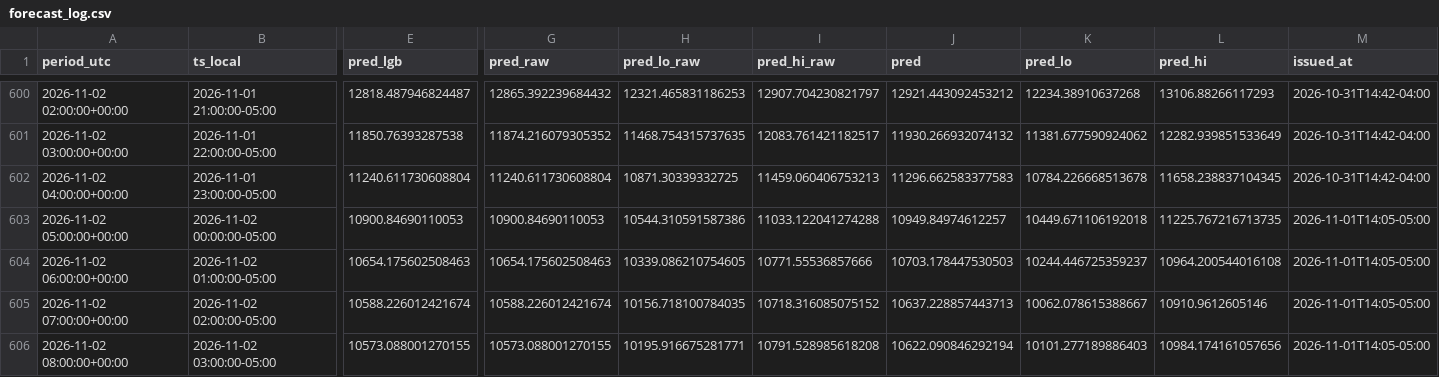
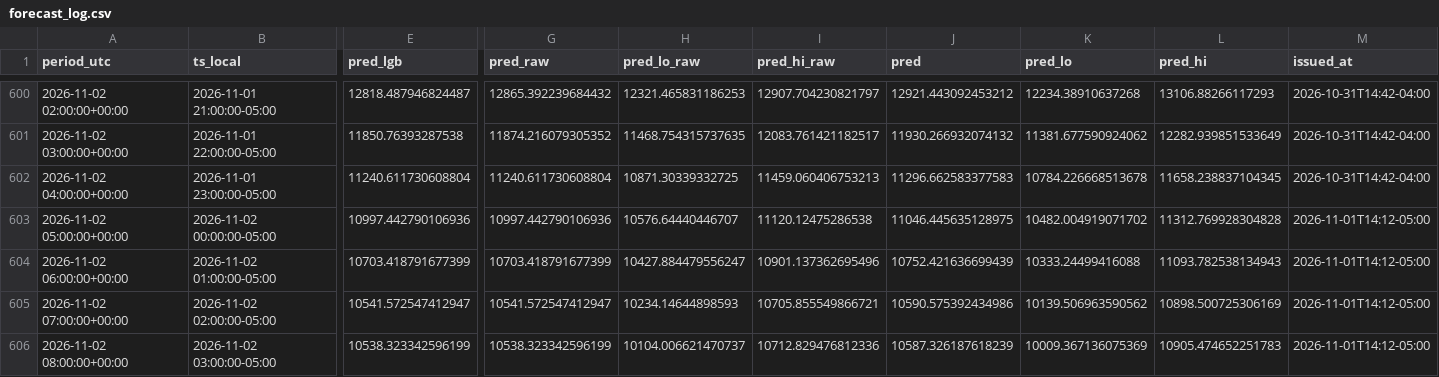
Before and after one commit to cathykam2006/Massachusetts-Peak-Electricity-Demand-Forecasting, a CSV file: data/dayahead/forecast_log.csv, drawn as a sheet; only a part is shown, gaps mark what is left out; the diff covers the shown part only; the diff names each change by its address in the sheet, - before the commit and + after, or states it on an @@ line.

```diff
--- a/data/dayahead/forecast_log.csv
+++ b/data/dayahead/forecast_log.csv
-E603 (pred_lgb): 10900.84690110053
+E603 (pred_lgb): 10997.442790106936
-G603 (pred_raw): 10900.84690110053
+G603 (pred_raw): 10997.442790106936
-H603 (pred_lo_raw): 10544.310591587386
+H603 (pred_lo_raw): 10576.64440446707
-I603 (pred_hi_raw): 11033.122041274288
+I603 (pred_hi_raw): 11120.12475286538
-J603 (pred): 10949.84974612257
+J603 (pred): 11046.445635128975
-K603 (pred_lo): 10449.671106192018
+K603 (pred_lo): 10482.004919071702
-L603 (pred_hi): 11225.767216713735
+L603 (pred_hi): 11312.769928304828
-M603:M606 (issued_at): 2026-11-01T14:05-05:00
+M603:M606 (issued_at): 2026-11-01T14:12-05:00
-E604 (pred_lgb): 10654.175602508463
+E604 (pred_lgb): 10703.418791677399
-G604 (pred_raw): 10654.175602508463
+G604 (pred_raw): 10703.418791677399
-H604 (pred_lo_raw): 10339.086210754605
+H604 (pred_lo_raw): 10427.884479556247
-I604 (pred_hi_raw): 10771.55536857666
+I604 (pred_hi_raw): 10901.137362695496
-J604 (pred): 10703.178447530503
+J604 (pred): 10752.421636699439
-K604 (pred_lo): 10244.446725359237
+K604 (pred_lo): 10333.24499416088
-L604 (pred_hi): 10964.200544016108
+L604 (pred_hi): 11093.782538134943
-E605 (pred_lgb): 10588.226012421674
+E605 (pred_lgb): 10541.572547412947
-G605 (pred_raw): 10588.226012421674
+G605 (pred_raw): 10541.572547412947
-H605 (pred_lo_raw): 10156.718100784035
+H605 (pred_lo_raw): 10234.14644898593
-I605 (pred_hi_raw): 10718.316085075152
+I605 (pred_hi_raw): 10705.855549866721
-J605 (pred): 10637.228857443713
+J605 (pred): 10590.575392434986
-K605 (pred_lo): 10062.078615388667
+K605 (pred_lo): 10139.506963590562
-L605 (pred_hi): 10910.9612605146
+L605 (pred_hi): 10898.500725306169
-E606 (pred_lgb): 10573.088001270155
+E606 (pred_lgb): 10538.323342596199
-G606 (pred_raw): 10573.088001270155
+G606 (pred_raw): 10538.323342596199
-H606 (pred_lo_raw): 10195.916675281771
+H606 (pred_lo_raw): 10104.006621470737
-I606 (pred_hi_raw): 10791.528985618208
+I606 (pred_hi_raw): 10712.829476812336
-J606 (pred): 10622.090846292194
+J606 (pred): 10587.326187618239
-K606 (pred_lo): 10101.277189886403
+K606 (pred_lo): 10009.367136075369
-L606 (pred_hi): 10984.174161057656
+L606 (pred_hi): 10905.474652251783
```
Also changed, not shown: 160 edited cells elsewhere in this file, data/dayahead/latest_forecast.csv.
